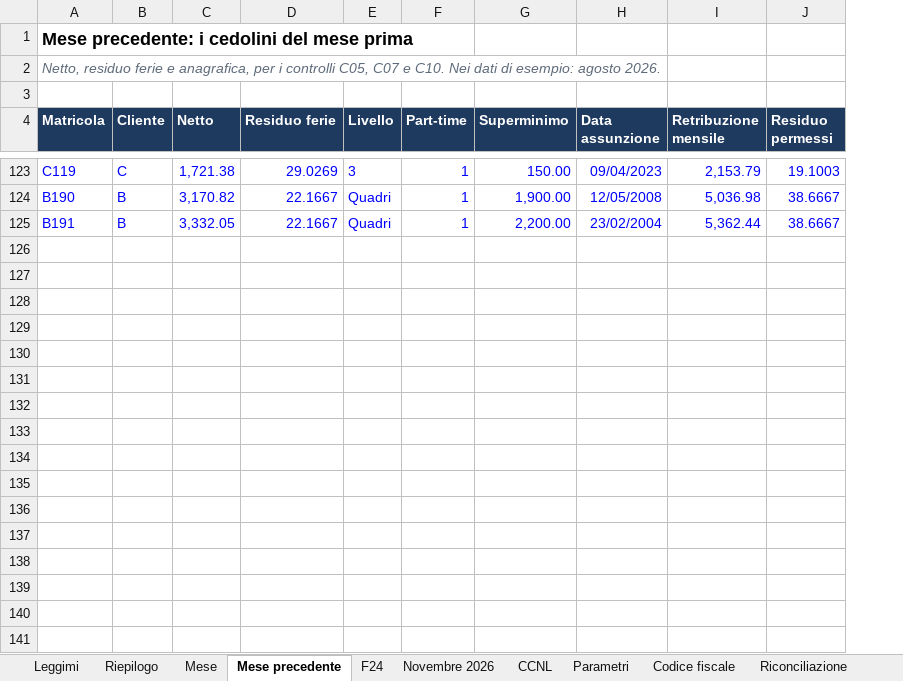
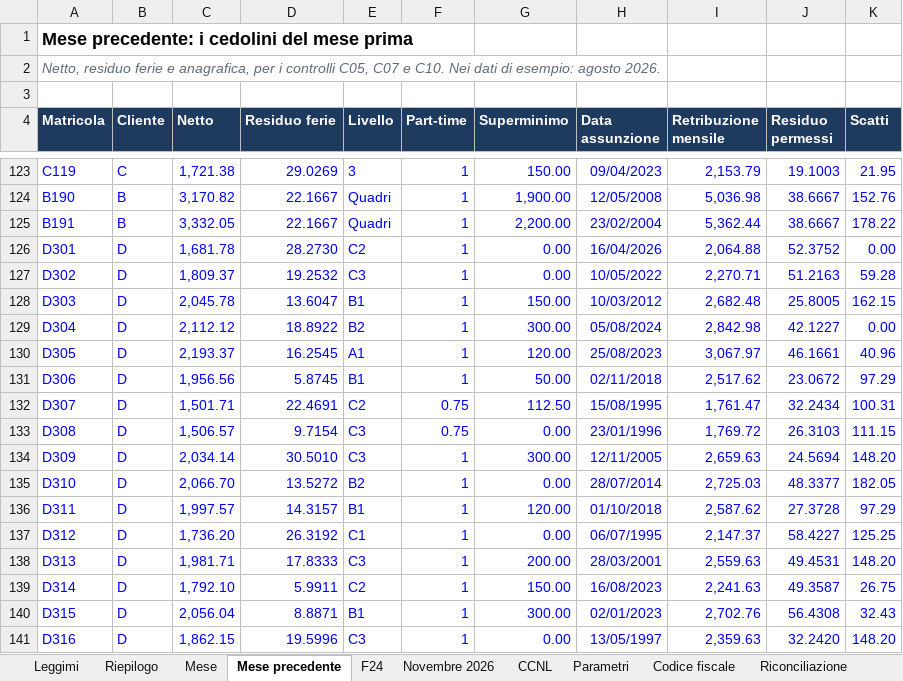
Before and after one commit to D0M3N1C0X/controlli-cedolini, an Excel workbook: deliverables/foglio_controllo_cedolini.xlsx, sheet Mese precedente, drawn as a sheet; only a part is shown, gaps mark what is left out; values as stored, in another font and other column widths than the file's, no borders; the diff covers the shown part only; the diff names each change by its address in the sheet, - before the commit and + after, or states it on an @@ line.

```diff
--- a/deliverables/foglio_controllo_cedolini.xlsx (sheet Mese precedente)
+++ b/deliverables/foglio_controllo_cedolini.xlsx (sheet Mese precedente)
+column K (Scatti), rows 123-125: 21.95 | 152.76 | 178.22
+row 126: D301 | D | 1,681.78 | 28.2730 | C2 | 1 | 0.00 | 16/04/2026 | 2,064.88 | 52.3752 | 0.00
+row 127: D302 | D | 1,809.37 | 19.2532 | C3 | 1 | 0.00 | 10/05/2022 | 2,270.71 | 51.2163 | 59.28
+row 128: D303 | D | 2,045.78 | 13.6047 | B1 | 1 | 150.00 | 10/03/2012 | 2,682.48 | 25.8005 | 162.15
+row 129: D304 | D | 2,112.12 | 18.8922 | B2 | 1 | 300.00 | 05/08/2024 | 2,842.98 | 42.1227 | 0.00
+row 130: D305 | D | 2,193.37 | 16.2545 | A1 | 1 | 120.00 | 25/08/2023 | 3,067.97 | 46.1661 | 40.96
+row 131: D306 | D | 1,956.56 | 5.8745 | B1 | 1 | 50.00 | 02/11/2018 | 2,517.62 | 23.0672 | 97.29
+row 132: D307 | D | 1,501.71 | 22.4691 | C2 | 0.75 | 112.50 | 15/08/1995 | 1,761.47 | 32.2434 | 100.31
+row 133: D308 | D | 1,506.57 | 9.7154 | C3 | 0.75 | 0.00 | 23/01/1996 | 1,769.72 | 26.3103 | 111.15
+row 134: D309 | D | 2,034.14 | 30.5010 | C3 | 1 | 300.00 | 12/11/2005 | 2,659.63 | 24.5694 | 148.20
+row 135: D310 | D | 2,066.70 | 13.5272 | B2 | 1 | 0.00 | 28/07/2014 | 2,725.03 | 48.3377 | 182.05
+row 136: D311 | D | 1,997.57 | 14.3157 | B1 | 1 | 120.00 | 01/10/2018 | 2,587.62 | 27.3728 | 97.29
+row 137: D312 | D | 1,736.20 | 26.3192 | C1 | 1 | 0.00 | 06/07/1995 | 2,147.37 | 58.4227 | 125.25
+row 138: D313 | D | 1,981.71 | 17.8333 | C3 | 1 | 200.00 | 28/03/2001 | 2,559.63 | 49.4531 | 148.20
+row 139: D314 | D | 1,792.10 | 5.9911 | C2 | 1 | 150.00 | 16/08/2023 | 2,241.63 | 49.3587 | 26.75
+row 140: D315 | D | 2,056.04 | 8.8871 | B1 | 1 | 300.00 | 02/01/2023 | 2,702.76 | 56.4308 | 32.43
+row 141: D316 | D | 1,862.15 | 19.5996 | C3 | 1 | 0.00 | 13/05/1997 | 2,359.63 | 32.2420 | 148.20
```
Also changed, not shown: 42 added rows elsewhere in this sheet, sheet Mese, sheet Riconciliazione, sheet CCNL, sheet Novembre 2026, sheet Parametri, sheet Riepilogo, 2 more sheets, 32 other files.
